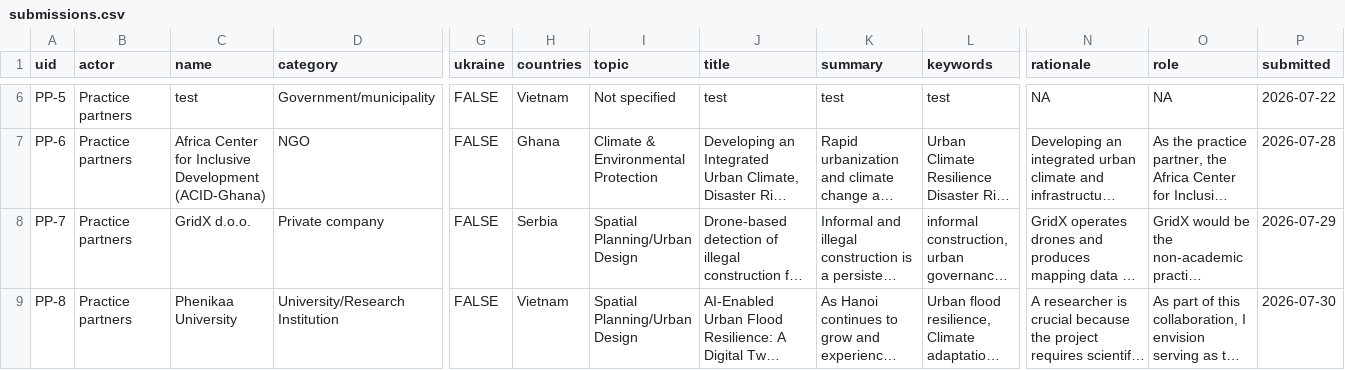
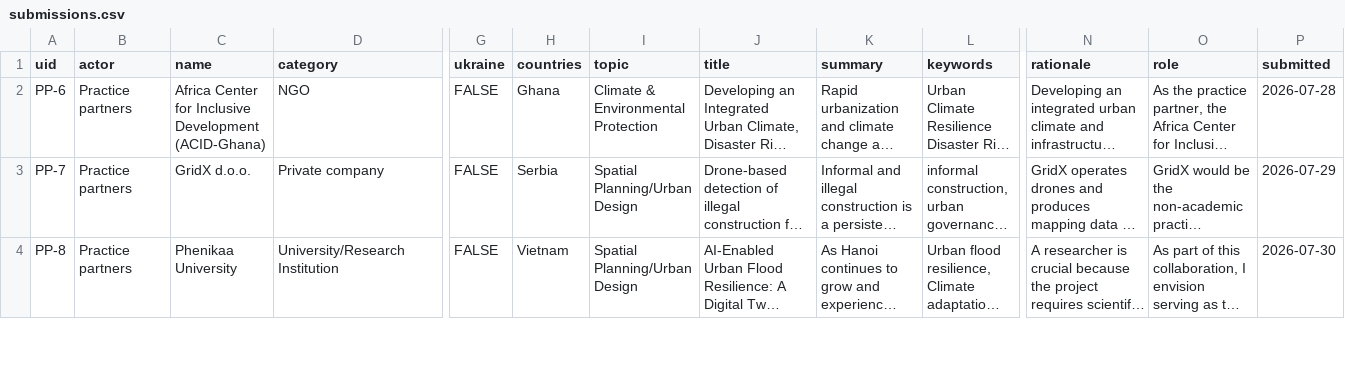
Before and after one commit to mnanagit/matchmaking-dash, a CSV file: data_public/submissions.csv, drawn as a sheet; only a part is shown, gaps mark what is left out; long unchanged cells end in …; rows hold the shown columns only; the diff covers the shown part only; the diff names each change by its address in the sheet, - before the commit and + after, or states it on an @@ line.

```diff
--- a/data_public/submissions.csv
+++ b/data_public/submissions.csv
-row 6: PP-5 | Practice partners | test | Government/municipality | FALSE | Vietnam | Not specified | test | test | test | NA | NA | 2026-07-22
```
Also changed, not shown: 4 removed rows and 1 edited cell elsewhere in this file, 3 other files.
